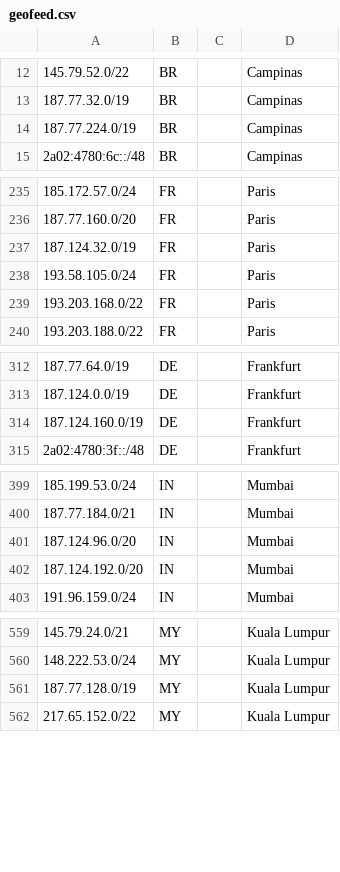
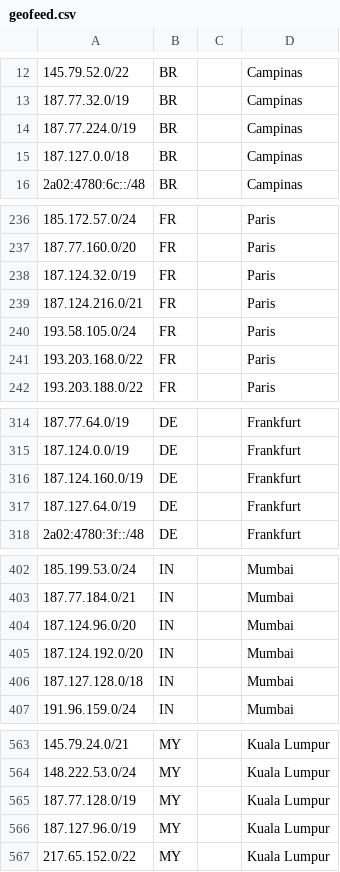
Before and after one commit to hostinger/geofeed, a CSV file: geofeed.csv, drawn as a sheet; only a part is shown, gaps mark what is left out; the diff covers the shown part only.

```diff
--- a/geofeed.csv
+++ b/geofeed.csv
@@ -14,2 +14,3 @@
 187.77.224.0/19,BR,,Campinas,
+187.127.0.0/18,BR,,Campinas,
 2a02:4780:6c::/48,BR,,Campinas,
@@ -237,2 +238,3 @@
 187.124.32.0/19,FR,,Paris,
+187.124.216.0/21,FR,,Paris,
 193.58.105.0/24,FR,,Paris,
@@ -314,2 +316,3 @@
 187.124.160.0/19,DE,,Frankfurt,
+187.127.64.0/19,DE,,Frankfurt,
 2a02:4780:3f::/48,DE,,Frankfurt,
@@ -402,2 +405,3 @@
 187.124.192.0/20,IN,,Mumbai,
+187.127.128.0/18,IN,,Mumbai,
 191.96.159.0/24,IN,,Mumbai,
@@ -561,2 +565,3 @@
 187.77.128.0/19,MY,,Kuala Lumpur,
+187.127.96.0/19,MY,,Kuala Lumpur,
 217.65.152.0/22,MY,,Kuala Lumpur,
```
Also changed, not shown: 2 added rows elsewhere in this file.
